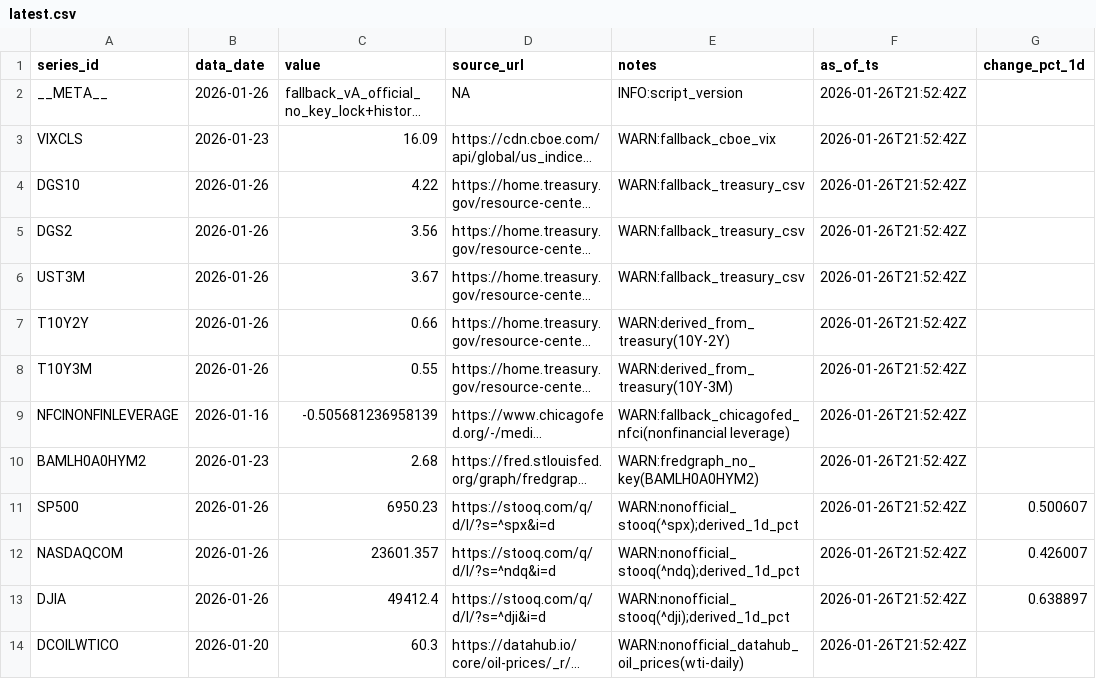
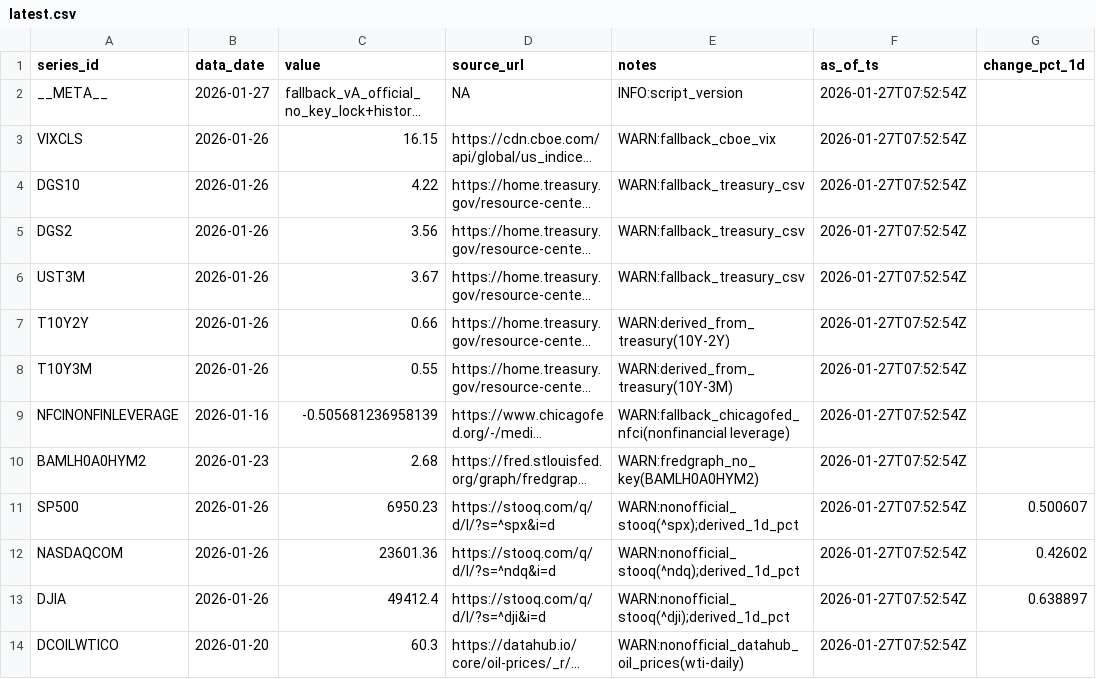
Before and after one commit to Joseph-Chou911/fred-cache, a CSV file: fallback_cache/latest.csv, drawn as a sheet; long unchanged cells end in …; the diff names each change by its address in the sheet, - before the commit and + after, or states it on an @@ line.

```diff
--- a/fallback_cache/latest.csv
+++ b/fallback_cache/latest.csv
-B2 (data_date): 2026-01-26
+B2 (data_date): 2026-01-27
-F2:F14 (as_of_ts): 2026-01-26T21:52:42Z
+F2:F14 (as_of_ts): 2026-01-27T07:52:54Z
-B3 (data_date): 2026-01-23
+B3 (data_date): 2026-01-26
-C3 (value): 16.09
+C3 (value): 16.15
-C12 (value): 23601.357
+C12 (value): 23601.36
-G12 (change_pct_1d): 0.426007
+G12 (change_pct_1d): 0.42602
```
Also changed, not shown: 2 other files.
